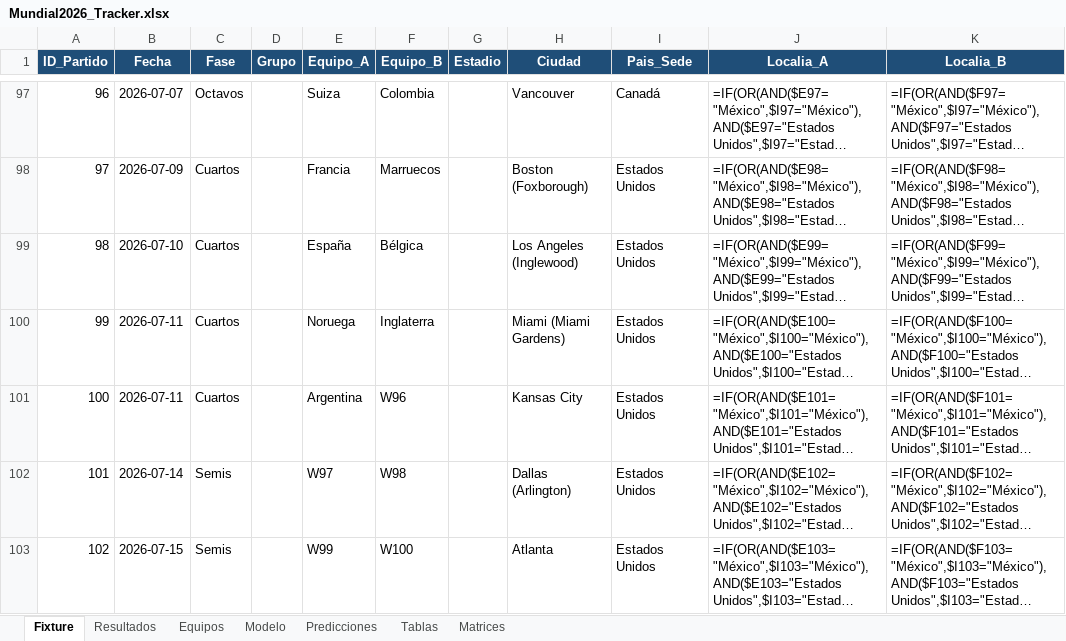
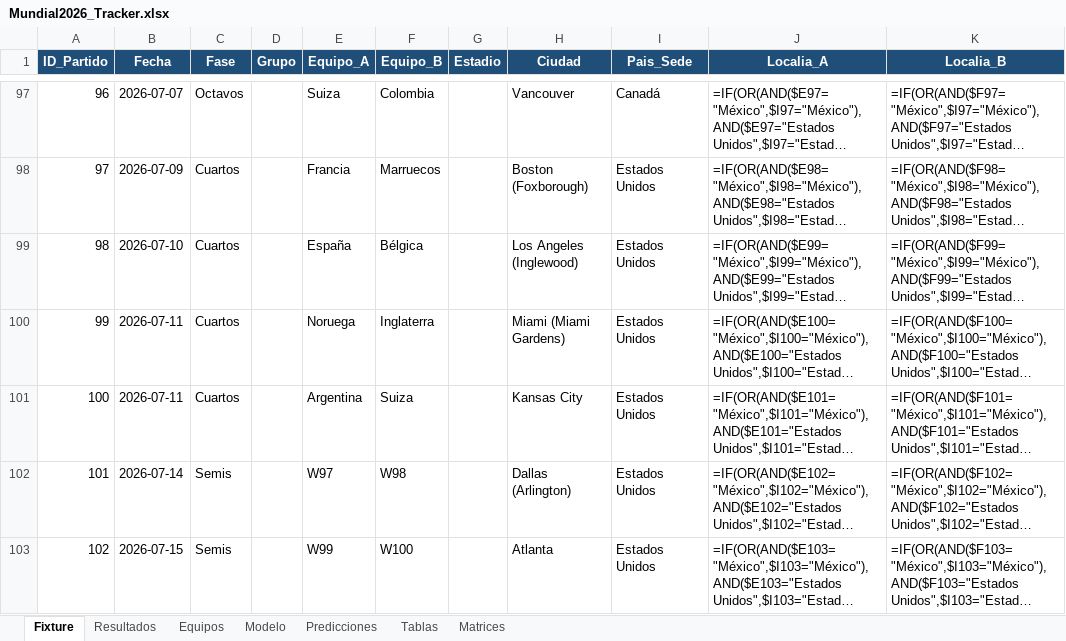
Before and after one commit to FLopezOs/Mundial-2026, an Excel workbook: output/Mundial2026_Tracker.xlsx, sheet Fixture, drawn as a sheet; only a part is shown, gaps mark what is left out; long unchanged cells end in …; values as stored, in another font and other column widths than the file's, no borders; formulas without a stored value are shown as written; the diff names each change by its address in the sheet, - before the commit and + after, or states it on an @@ line.

```diff
--- a/output/Mundial2026_Tracker.xlsx (sheet Fixture)
+++ b/output/Mundial2026_Tracker.xlsx (sheet Fixture)
-F101 (Equipo_B): W96
+F101 (Equipo_B): Suiza
```
Also changed, not shown: sheet Resultados, 3 other files.
